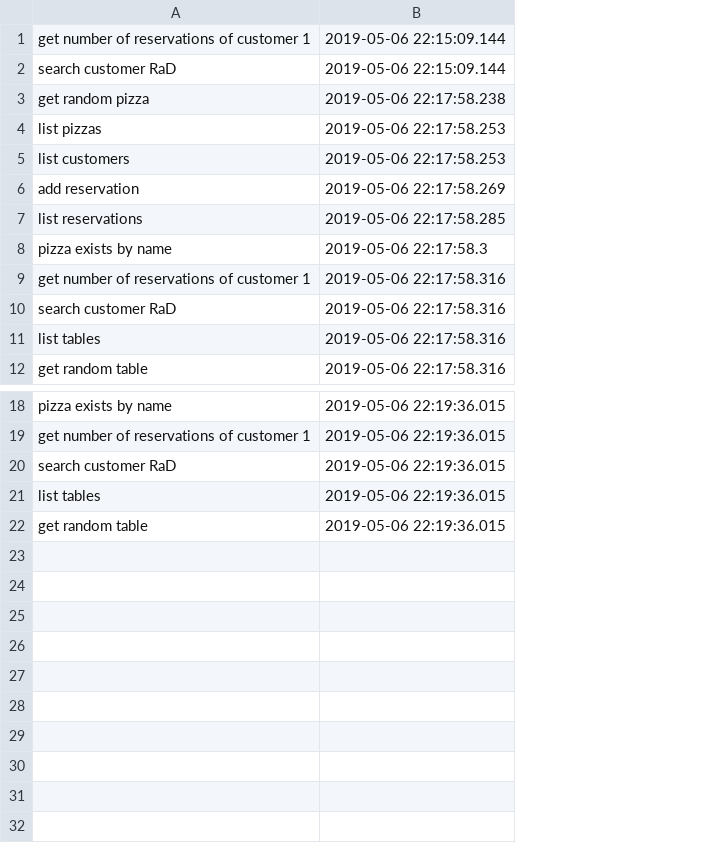
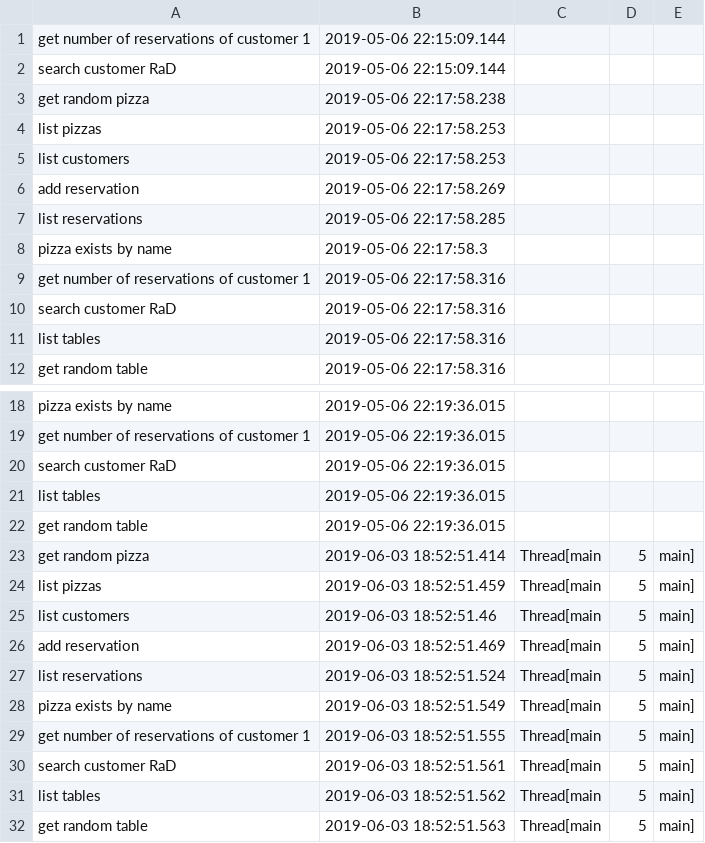
Before and after one commit to AlexanderGheorghe/pizzerie, a CSV file: src/pizzeria/data/audit.csv, drawn as a sheet; only a part is shown, gaps mark what is left out; the diff names each change by its address in the sheet, - before the commit and + after, or states it on an @@ line.

Commit message:
added thread name to audit

```diff
--- a/src/pizzeria/data/audit.csv
+++ b/src/pizzeria/data/audit.csv
+column C, empty
+column D, empty
+column E, empty
+row 23: get random pizza | 2019-06-03 18:52:51.414 | Thread[main | 5 | main]
+row 24: list pizzas | 2019-06-03 18:52:51.459 | Thread[main | 5 | main]
+row 25: list customers | 2019-06-03 18:52:51.46 | Thread[main | 5 | main]
+row 26: add reservation | 2019-06-03 18:52:51.469 | Thread[main | 5 | main]
+row 27: list reservations | 2019-06-03 18:52:51.524 | Thread[main | 5 | main]
+row 28: pizza exists by name | 2019-06-03 18:52:51.549 | Thread[main | 5 | main]
+row 29: get number of reservations of customer 1 | 2019-06-03 18:52:51.555 | Thread[main | 5 | main]
+row 30: search customer RaD | 2019-06-03 18:52:51.561 | Thread[main | 5 | main]
+row 31: list tables | 2019-06-03 18:52:51.562 | Thread[main | 5 | main]
+row 32: get random table | 2019-06-03 18:52:51.563 | Thread[main | 5 | main]
```
Also changed, not shown: 2 other files.
